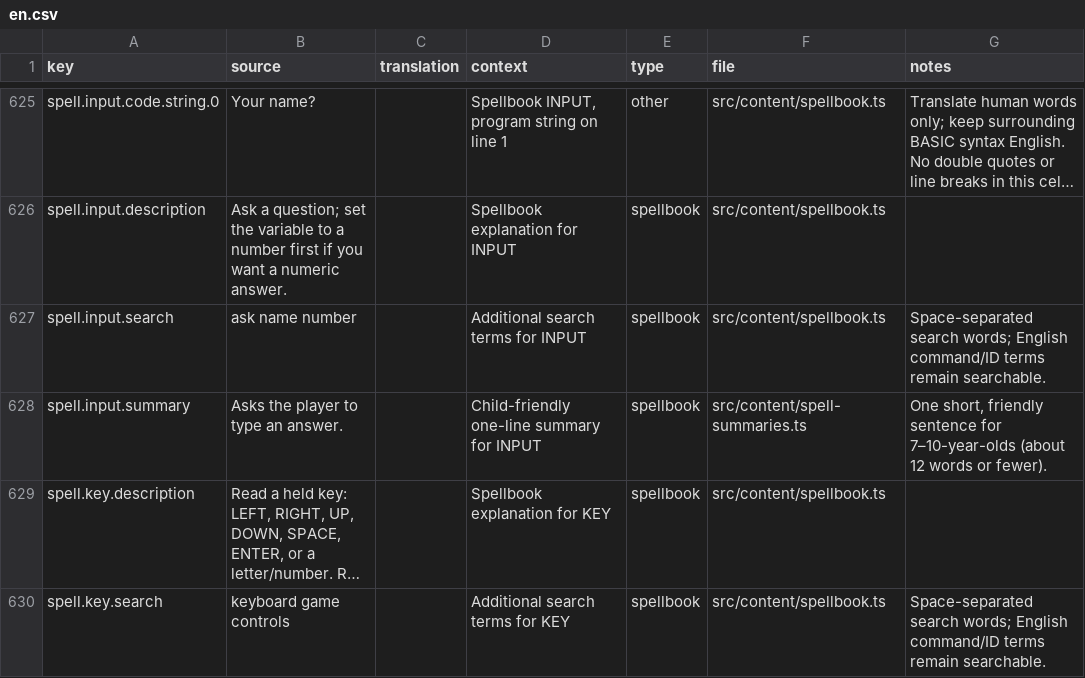
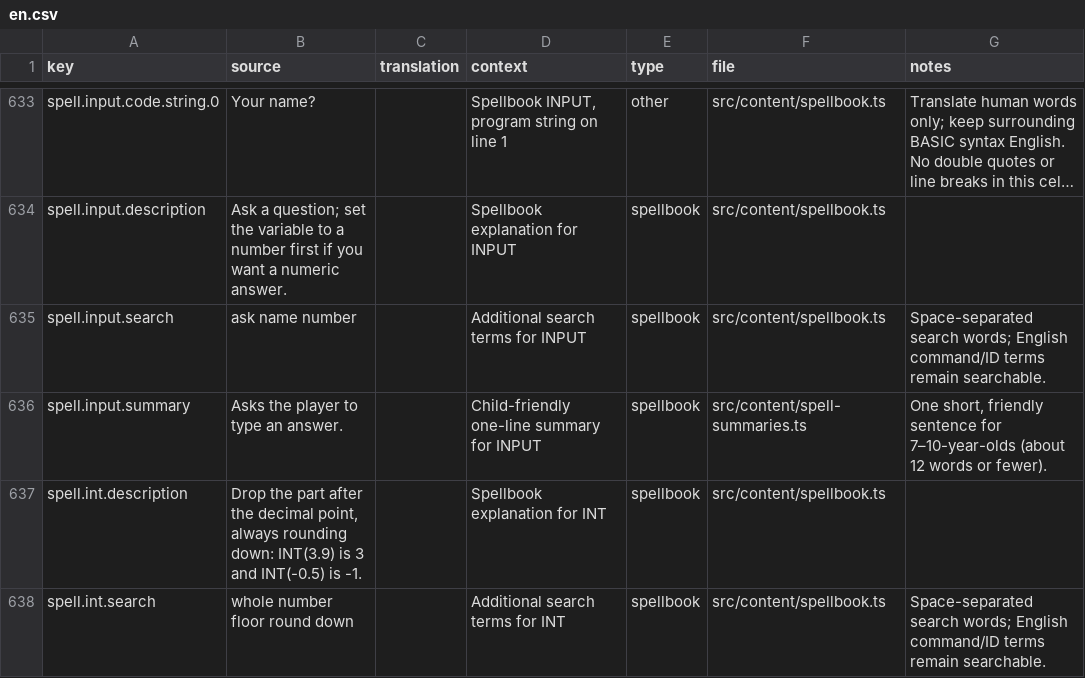
Before and after one commit to andmkv/rand, a CSV file: localization/en.csv, drawn as a sheet; only a part is shown, gaps mark what is left out; the shorter side is filled out with more unchanged rows; long unchanged cells end in …; the diff covers the shown part only.

```diff
--- a/localization/en.csv
+++ b/localization/en.csv
@@ -629 +637,3 @@
 "spell.input.summary","Asks the player to type an answer.","","Child-friendly one-line summary for INPUT","spellbook","src/content/spell-summaries.ts","One short, friendly sentence for 7–10-year-olds (about 12 words or fewer)."
+"spell.int.description","Drop the part after the decimal point, always rounding down: INT(3.9) is 3 and INT(-0.5) is -1.","","Spellbook explanation for INT","spellbook","src/content/spellbook.ts",""
+"spell.int.search","whole number floor round down","","Additional search terms for INT","spellbook","src/content/spellbook.ts","Space-separated search words; English command/ID terms remain searchable."
```
Also changed, not shown: 21 added rows elsewhere in this file, 50 other files.
